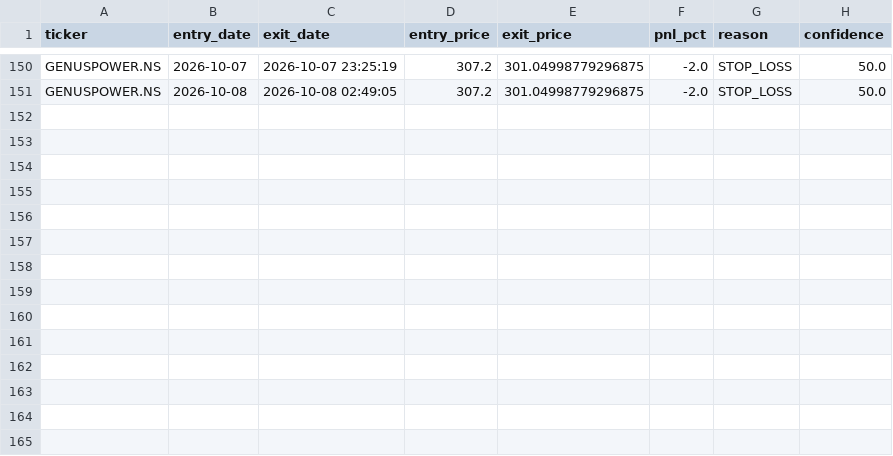
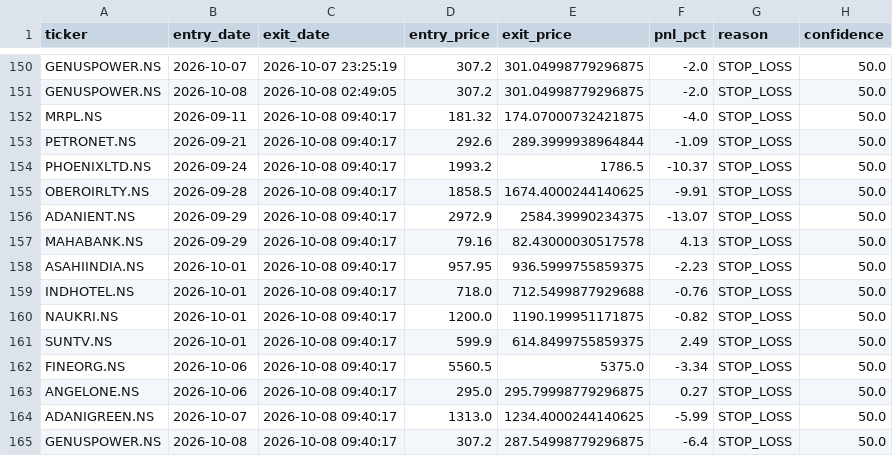
Before and after one commit to kira-stockmarket/ema-backtest, a CSV file: paper_trade_history.csv, drawn as a sheet; only a part is shown, gaps mark what is left out.

```diff
--- a/paper_trade_history.csv
+++ b/paper_trade_history.csv
@@ -151 +151,15 @@ GENUSPOWER.NS,2026-10-07,2026-10-07 23:25:19,307.2,301.04998779296875,-2.0,STOP_
 GENUSPOWER.NS,2026-10-08,2026-10-08 02:49:05,307.2,301.04998779296875,-2.0,STOP_LOSS,50.0
+MRPL.NS,2026-09-11,2026-10-08 09:40:17,181.32,174.07000732421875,-4.0,STOP_LOSS,50.0
+PETRONET.NS,2026-09-21,2026-10-08 09:40:17,292.6,289.3999938964844,-1.09,STOP_LOSS,50.0
+PHOENIXLTD.NS,2026-09-24,2026-10-08 09:40:17,1993.2,1786.5,-10.37,STOP_LOSS,50.0
+OBEROIRLTY.NS,2026-09-28,2026-10-08 09:40:17,1858.5,1674.4000244140625,-9.91,STOP_LOSS,50.0
+ADANIENT.NS,2026-09-29,2026-10-08 09:40:17,2972.9,2584.39990234375,-13.07,STOP_LOSS,50.0
+MAHABANK.NS,2026-09-29,2026-10-08 09:40:17,79.16,82.43000030517578,4.13,STOP_LOSS,50.0
+ASAHIINDIA.NS,2026-10-01,2026-10-08 09:40:17,957.95,936.5999755859375,-2.23,STOP_LOSS,50.0
+INDHOTEL.NS,2026-10-01,2026-10-08 09:40:17,718.0,712.5499877929688,-0.76,STOP_LOSS,50.0
+NAUKRI.NS,2026-10-01,2026-10-08 09:40:17,1200.0,1190.199951171875,-0.82,STOP_LOSS,50.0
+SUNTV.NS,2026-10-01,2026-10-08 09:40:17,599.9,614.8499755859375,2.49,STOP_LOSS,50.0
+FINEORG.NS,2026-10-06,2026-10-08 09:40:17,5560.5,5375.0,-3.34,STOP_LOSS,50.0
+ANGELONE.NS,2026-10-06,2026-10-08 09:40:17,295.0,295.79998779296875,0.27,STOP_LOSS,50.0
+ADANIGREEN.NS,2026-10-07,2026-10-08 09:40:17,1313.0,1234.4000244140625,-5.99,STOP_LOSS,50.0
+GENUSPOWER.NS,2026-10-08,2026-10-08 09:40:17,307.2,287.54998779296875,-6.4,STOP_LOSS,50.0
```
Also changed, not shown: nifty500_broom_breakout_results.csv, 2 other files.
